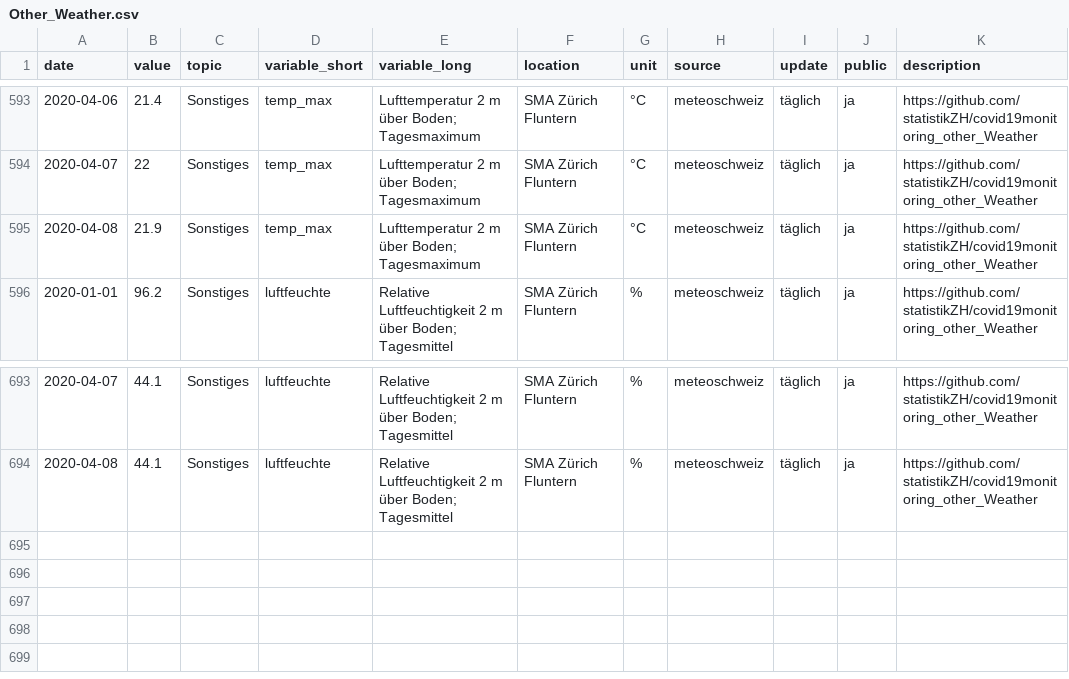
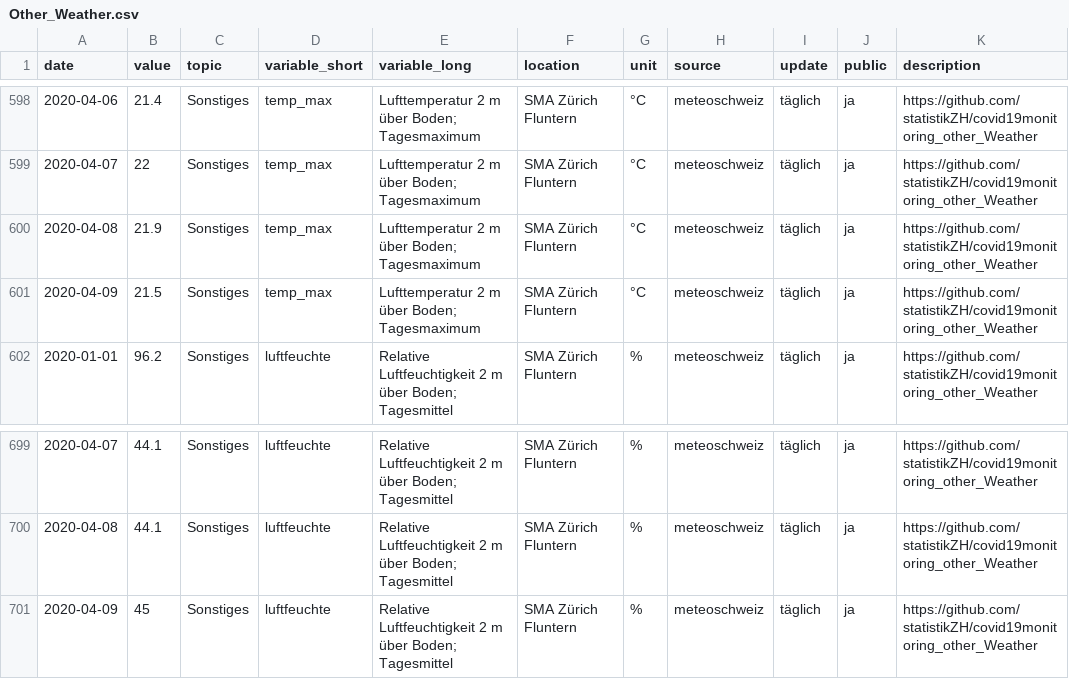
Before and after one commit to statistikZH/covid19monitoring_other_Weather, a CSV file: Other_Weather.csv, drawn as a sheet; only a part is shown, gaps mark what is left out; the diff covers the shown part only; the diff names each change by its address in the sheet, - before the commit and + after, or states it on an @@ line.

```diff
--- a/Other_Weather.csv
+++ b/Other_Weather.csv
+row 601: 2020-04-09 | 21.5 | Sonstiges | temp_max | Lufttemperatur 2 m über Boden; Tagesmaximum | SMA Zürich Fluntern | °C | meteoschweiz | täglich | ja | https://github.com/statistikZH/covid19monitoring_other_Weather
+row 701: 2020-04-09 | 45 | Sonstiges | luftfeuchte | Relative Luftfeuchtigkeit 2 m über Boden; Tagesmittel | SMA Zürich Fluntern | % | meteoschweiz | täglich | ja | https://github.com/statistikZH/covid19monitoring_other_Weather
```
Also changed, not shown: 5 added rows elsewhere in this file.
